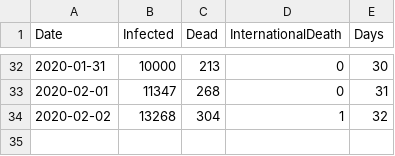
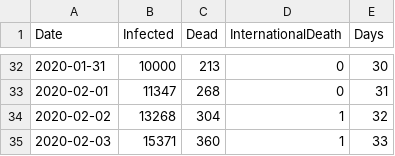
Before and after one commit to louisnot/n-Cov2019, a CSV file: Classeur.csv, drawn as a sheet; only a part is shown, gaps mark what is left out; the diff names each change by its address in the sheet, - before the commit and + after, or states it on an @@ line.

Commit message:
daily update

```diff
--- a/Classeur.csv
+++ b/Classeur.csv
+row 35: 2020-02-03 | 15371 | 360 | 1 | 33
```
